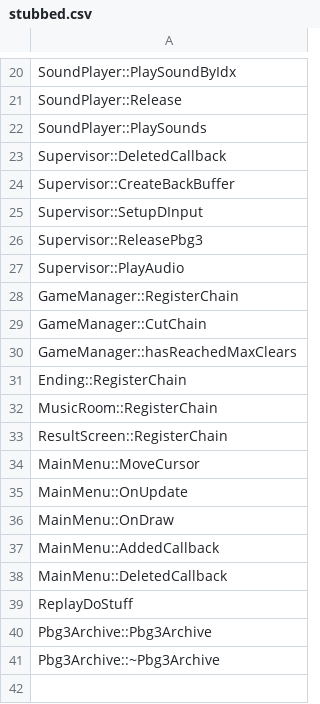
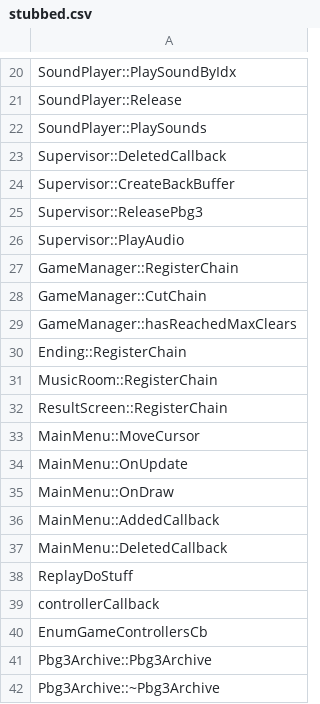
Before and after one commit to izy1sky/th06, a CSV file: config/stubbed.csv, drawn as a sheet; only a part is shown, gaps mark what is left out; removed rows and columns are numbered as before the commit, all else as after; the diff names each change by its address in the sheet, - before the commit and + after, or states it on an @@ line.

```diff
--- a/config/stubbed.csv
+++ b/config/stubbed.csv
-row 25: Supervisor::SetupDInput
+row 39: controllerCallback
+row 40: EnumGameControllersCb
```
Also changed, not shown: config/implemented.csv, 4 other files.
